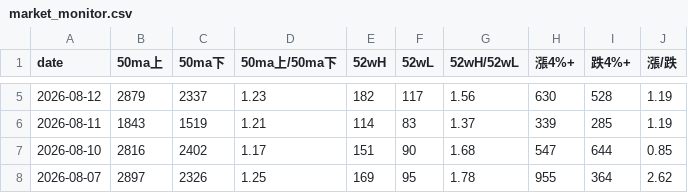
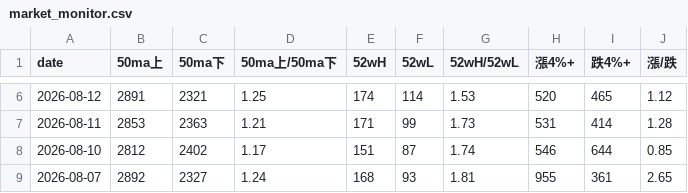
Before and after one commit to tu1258/Stock-Screener, a CSV file: output/market_monitor.csv, drawn as a sheet; only a part is shown, gaps mark what is left out; the diff covers the shown part only.

```diff
--- a/output/market_monitor.csv
+++ b/output/market_monitor.csv
@@ -5,4 +6,4 @@
-2026-08-12,2879,2337,1.23,182,117,1.56,630,528,1.19
-2026-08-11,1843,1519,1.21,114,83,1.37,339,285,1.19
-2026-08-10,2816,2402,1.17,151,90,1.68,547,644,0.85
-2026-08-07,2897,2326,1.25,169,95,1.78,955,364,2.62
+2026-08-12,2891,2321,1.25,174,114,1.53,520,465,1.12
+2026-08-11,2853,2363,1.21,171,99,1.73,531,414,1.28
+2026-08-10,2812,2402,1.17,151,87,1.74,546,644,0.85
+2026-08-07,2892,2327,1.24,168,93,1.81,955,361,2.65
```
Also changed, not shown: 1 added row, 1 removed row and 35 edited cells elsewhere in this file.
